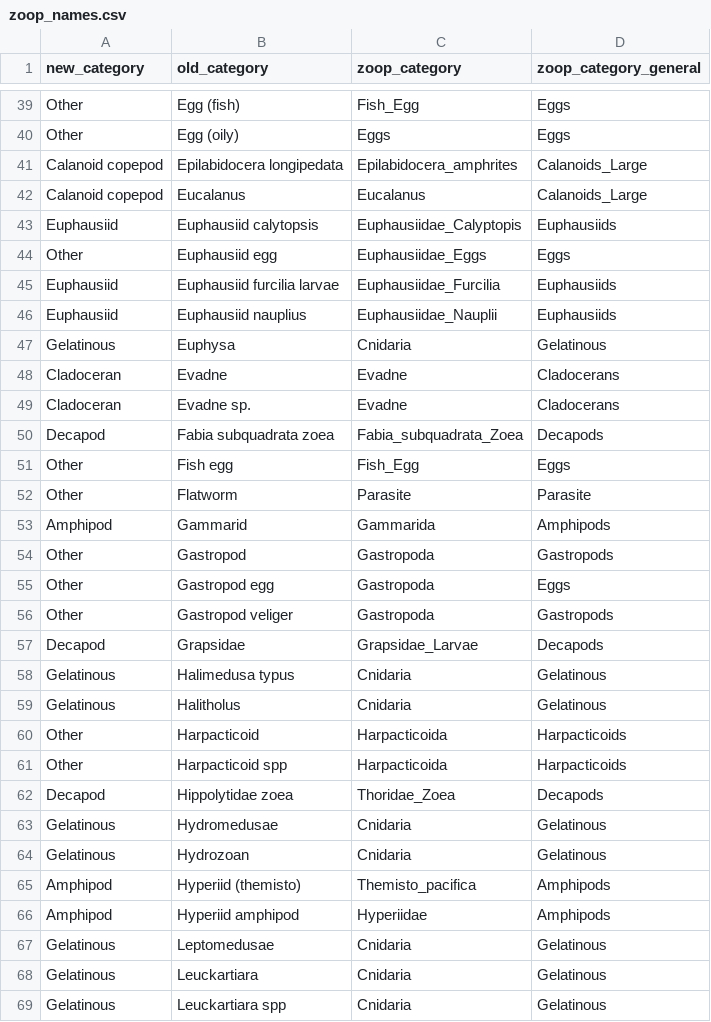
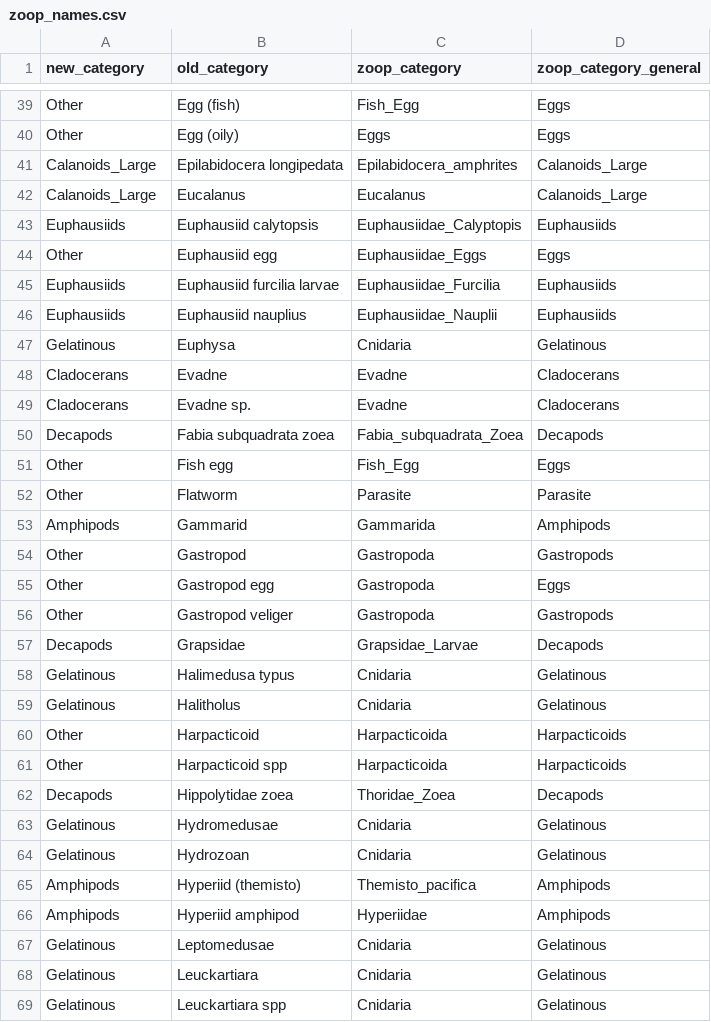
Before and after one commit to vanzahner/pink-chum-diets, a CSV file: data/zoop_names.csv, drawn as a sheet; only a part is shown, gaps mark what is left out; the diff covers the shown part only.

```diff
--- a/data/zoop_names.csv
+++ b/data/zoop_names.csv
@@ -40,15 +40,15 @@ Other,Egg (fish),Fish_Egg,Eggs
 Other,Egg (oily),Eggs,Eggs
-Calanoid copepod,Epilabidocera longipedata,Epilabidocera_amphrites,Calanoids_Large
-Calanoid copepod,Eucalanus,Eucalanus,Calanoids_Large
-Euphausiid,Euphausiid calytopsis,Euphausiidae_Calyptopis,Euphausiids
+Calanoids_Large,Epilabidocera longipedata,Epilabidocera_amphrites,Calanoids_Large
+Calanoids_Large,Eucalanus,Eucalanus,Calanoids_Large
+Euphausiids,Euphausiid calytopsis,Euphausiidae_Calyptopis,Euphausiids
 Other,Euphausiid egg,Euphausiidae_Eggs,Eggs
-Euphausiid,Euphausiid furcilia larvae,Euphausiidae_Furcilia,Euphausiids
-Euphausiid,Euphausiid nauplius,Euphausiidae_Nauplii,Euphausiids
+Euphausiids,Euphausiid furcilia larvae,Euphausiidae_Furcilia,Euphausiids
+Euphausiids,Euphausiid nauplius,Euphausiidae_Nauplii,Euphausiids
 Gelatinous,Euphysa,Cnidaria,Gelatinous
-Cladoceran,Evadne,Evadne,Cladocerans
-Cladoceran,Evadne sp.,Evadne,Cladocerans
-Decapod ,Fabia subquadrata zoea,Fabia_subquadrata_Zoea,Decapods
+Cladocerans,Evadne,Evadne,Cladocerans
+Cladocerans,Evadne sp.,Evadne,Cladocerans
+Decapods,Fabia subquadrata zoea,Fabia_subquadrata_Zoea,Decapods
 Other,Fish egg,Fish_Egg,Eggs
 Other,Flatworm,Parasite,Parasite
-Amphipod ,Gammarid,Gammarida,Amphipods
+Amphipods,Gammarid,Gammarida,Amphipods
 Other,Gastropod,Gastropoda,Gastropods
@@ -56,3 +56,3 @@ Other,Gastropod egg,Gastropoda,Eggs
 Other,Gastropod veliger,Gastropoda,Gastropods
-Decapod ,Grapsidae,Grapsidae_Larvae,Decapods
+Decapods,Grapsidae,Grapsidae_Larvae,Decapods
 Gelatinous,Halimedusa typus,Cnidaria,Gelatinous
@@ -61,7 +61,7 @@ Other,Harpacticoid,Harpacticoida,Harpacticoids
 Other,Harpacticoid spp,Harpacticoida,Harpacticoids
-Decapod ,Hippolytidae zoea,Thoridae_Zoea,Decapods
+Decapods,Hippolytidae zoea,Thoridae_Zoea,Decapods
 Gelatinous,Hydromedusae,Cnidaria,Gelatinous
 Gelatinous,Hydrozoan,Cnidaria,Gelatinous
-Amphipod ,Hyperiid (themisto),Themisto_pacifica,Amphipods
-Amphipod ,Hyperiid amphipod,Hyperiidae,Amphipods
+Amphipods,Hyperiid (themisto),Themisto_pacifica,Amphipods
+Amphipods,Hyperiid amphipod,Hyperiidae,Amphipods
 Gelatinous,Leptomedusae,Cnidaria,Gelatinous
```
Also changed, not shown: 40 edited cells elsewhere in this file, 15 other files.
